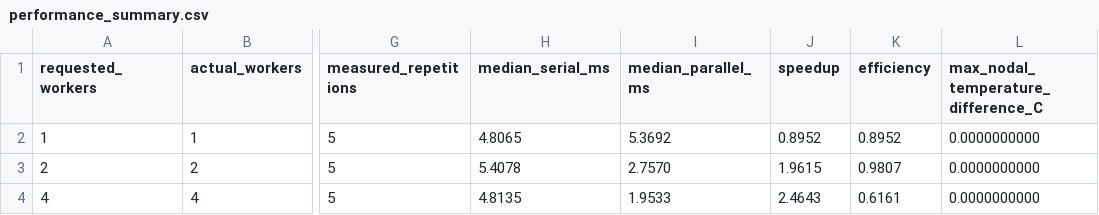
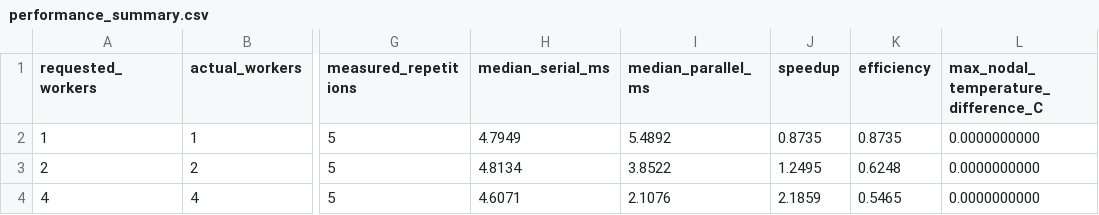
Before and after one commit to PRIEETHIVAN/workbench, a CSV file: results/performance_summary.csv, drawn as a sheet; only a part is shown, gaps mark what is left out; the diff names each change by its address in the sheet, - before the commit and + after, or states it on an @@ line.

```diff
--- a/results/performance_summary.csv
+++ b/results/performance_summary.csv
-H2 (median_serial_ms): 4.8065
+H2 (median_serial_ms): 4.7949
-I2 (median_parallel_ms): 5.3692
+I2 (median_parallel_ms): 5.4892
-J2 (speedup): 0.8952
+J2 (speedup): 0.8735
-K2 (efficiency): 0.8952
+K2 (efficiency): 0.8735
-H3 (median_serial_ms): 5.4078
+H3 (median_serial_ms): 4.8134
-I3 (median_parallel_ms): 2.7570
+I3 (median_parallel_ms): 3.8522
-J3 (speedup): 1.9615
+J3 (speedup): 1.2495
-K3 (efficiency): 0.9807
+K3 (efficiency): 0.6248
-H4 (median_serial_ms): 4.8135
+H4 (median_serial_ms): 4.6071
-I4 (median_parallel_ms): 1.9533
+I4 (median_parallel_ms): 2.1076
-J4 (speedup): 2.4643
+J4 (speedup): 2.1859
-K4 (efficiency): 0.6161
+K4 (efficiency): 0.5465
```
Also changed, not shown: 9 other files.
